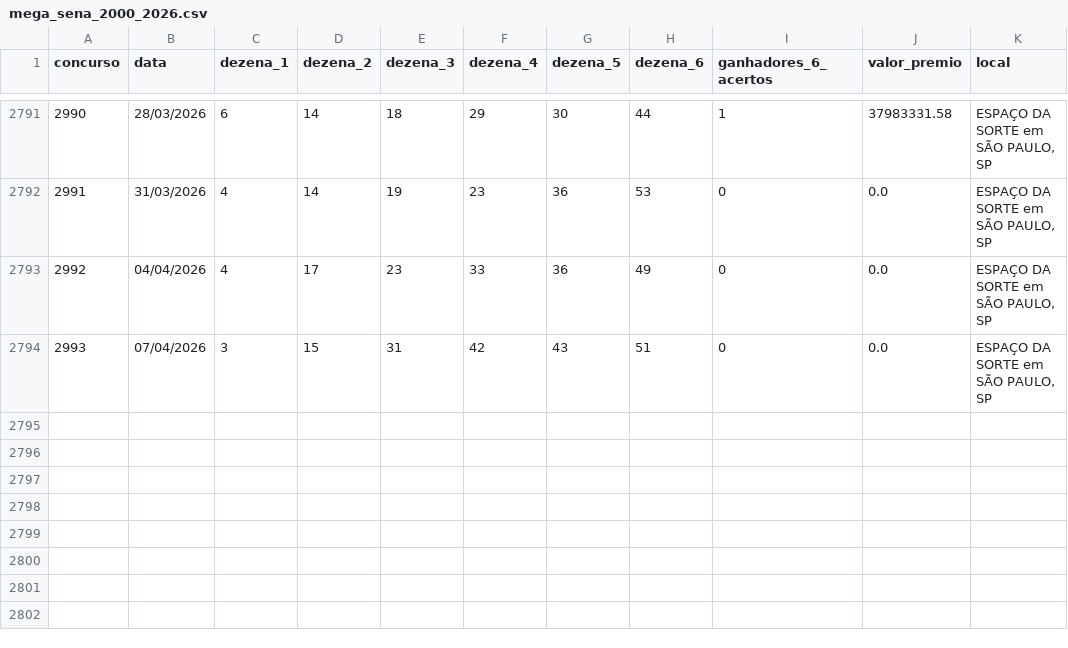
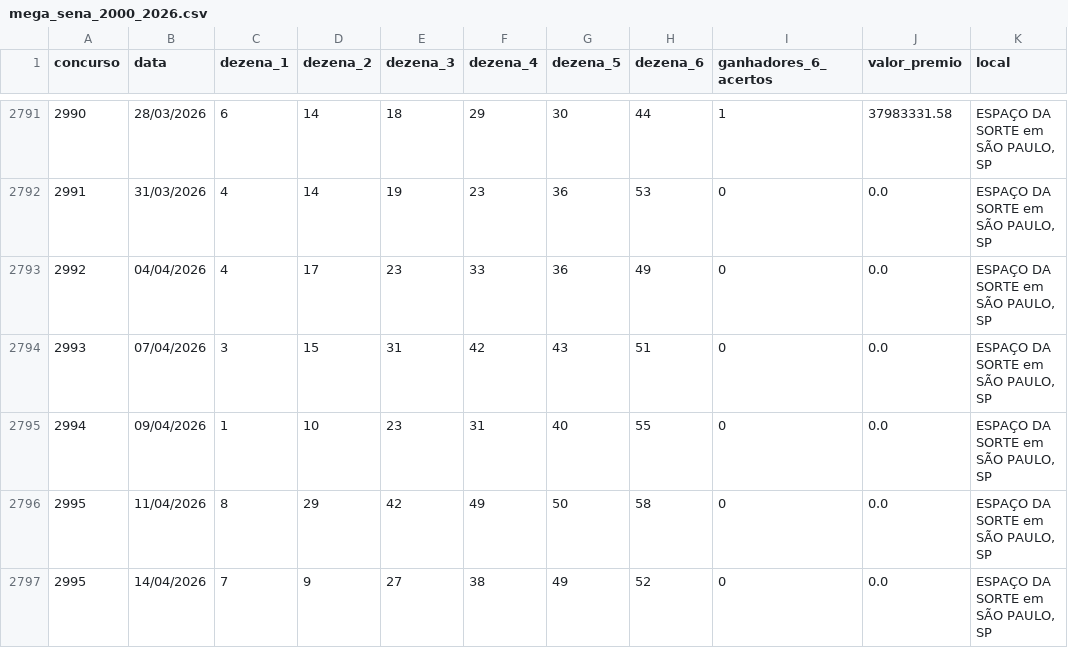
Before and after one commit to FelipeAL00/ml-game-staticts, a CSV file: data/raw/mega_sena_2000_2026.csv, drawn as a sheet; only a part is shown, gaps mark what is left out; the diff names each change by its address in the sheet, - before the commit and + after, or states it on an @@ line.

Commit message:
v6.2 - XGBoost + win + pool + agressive or selective - maior quantidade de acertos, quadras

```diff
--- a/data/raw/mega_sena_2000_2026.csv
+++ b/data/raw/mega_sena_2000_2026.csv
+row 2795: 2994 | 09/04/2026 | 1 | 10 | 23 | 31 | 40 | 55 | 0 | 0.0 | ESPAÇO DA SORTE em SÃO PAULO, SP
+row 2796: 2995 | 11/04/2026 | 8 | 29 | 42 | 49 | 50 | 58 | 0 | 0.0 | ESPAÇO DA SORTE em SÃO PAULO, SP
+row 2797: 2995 | 14/04/2026 | 7 | 9 | 27 | 38 | 49 | 52 | 0 | 0.0 | ESPAÇO DA SORTE em SÃO PAULO, SP
```
Also changed, not shown: 1 other file.
